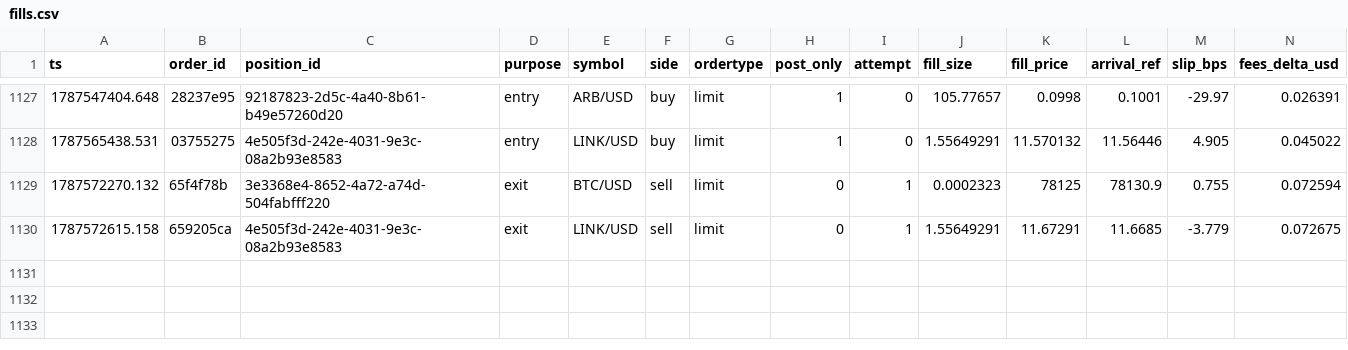
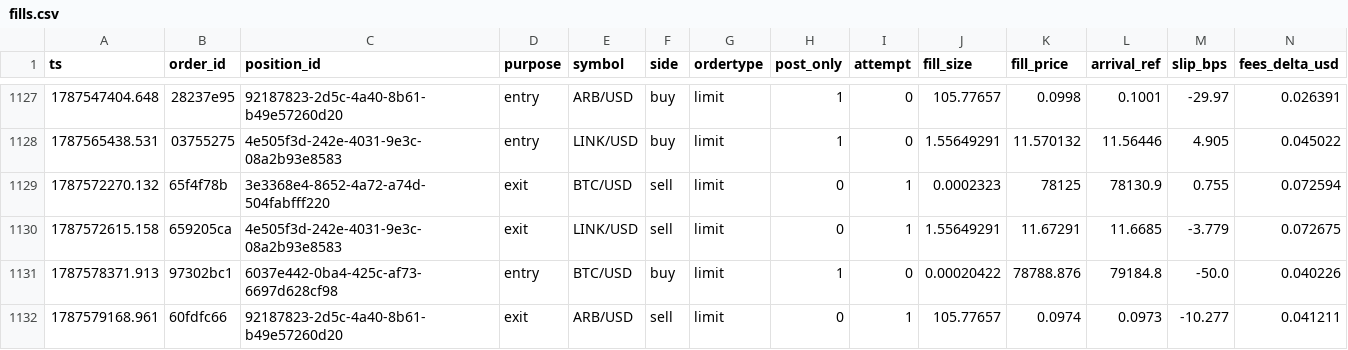
Before and after one commit to jrigoni35-gif/liquiditybot_ab, a CSV file: sessions/pc-live/fills.csv, drawn as a sheet; only a part is shown, gaps mark what is left out; rows hold the shown columns only; the diff names each change by its address in the sheet, - before the commit and + after, or states it on an @@ line.

Commit message:
telemetry: sidecar backup @ 9799ee03 (16154 rows, pc-live)

```diff
--- a/sessions/pc-live/fills.csv
+++ b/sessions/pc-live/fills.csv
+row 1131: 1787578371.913 | 97302bc1 | 6037e442-0ba4-425c-af73-6697d628cf98 | entry | BTC/USD | buy | limit | 1 | 0 | 0.00020422 | 78788.876 | 79184.8 | -50.0 | 0.040226
+row 1132: 1787579168.961 | 60fdfc66 | 92187823-2d5c-4a40-8b61-b49e57260d20 | exit | ARB/USD | sell | limit | 0 | 1 | 105.77657 | 0.0974 | 0.0973 | -10.277 | 0.041211
```
Also changed, not shown: sessions/pc-live/postmortem_summary.csv, 8 other files.
